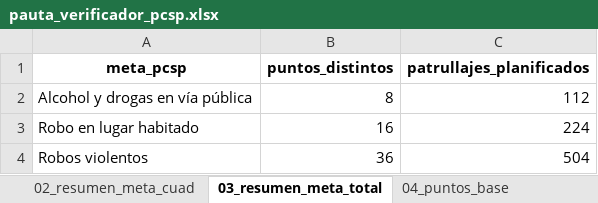
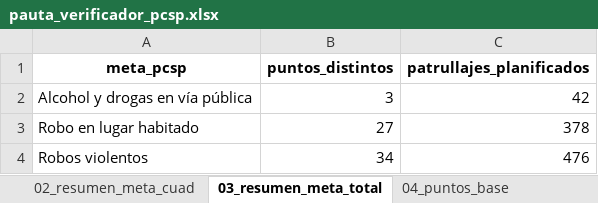
Before and after one commit to dipresec-maipu/pauta-focalizado, an Excel workbook: pauta_verificador_pcsp.xlsx, sheet 03_resumen_meta_total, drawn as a sheet; values as stored, in another font and other column widths than the file's, no borders; the diff names each change by its address in the sheet, - before the commit and + after, or states it on an @@ line.

```diff
--- a/pauta_verificador_pcsp.xlsx (sheet 03_resumen_meta_total)
+++ b/pauta_verificador_pcsp.xlsx (sheet 03_resumen_meta_total)
-B2 (puntos_distintos): 8
+B2 (puntos_distintos): 3
-C2 (patrullajes_planificados): 112
+C2 (patrullajes_planificados): 42
-B3 (puntos_distintos): 16
+B3 (puntos_distintos): 27
-C3 (patrullajes_planificados): 224
+C3 (patrullajes_planificados): 378
-B4 (puntos_distintos): 36
+B4 (puntos_distintos): 34
-C4 (patrullajes_planificados): 504
+C4 (patrullajes_planificados): 476
```
Also changed, not shown: sheet 01_planificacion_diaria, sheet 04_puntos_base, sheet 02_resumen_meta_cuad, sheet 00_resumen_pauta, pauta_focalizada_pcsp.xlsx, 10 other files.
